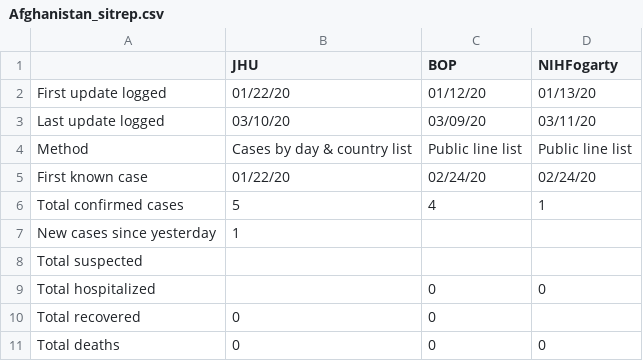
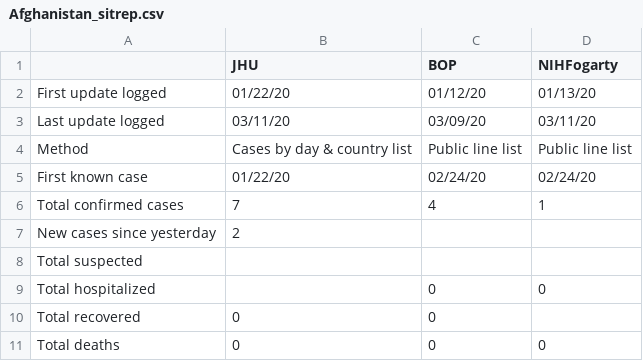
Before and after one commit to SchlittDataSci/SchlittDataSci.github.io, a CSV file: data/tables/Afghanistan_sitrep.csv, drawn as a sheet.

```diff
--- a/data/tables/Afghanistan_sitrep.csv
+++ b/data/tables/Afghanistan_sitrep.csv
@@ -2,7 +2,7 @@
 First update logged,01/22/20,01/12/20,01/13/20
-Last update logged,03/10/20,03/09/20,03/11/20
+Last update logged,03/11/20,03/09/20,03/11/20
 Method,Cases by day & country list,Public line list,Public line list
 First known case,01/22/20,02/24/20,02/24/20
-Total confirmed cases,5,4,1
-New cases since yesterday,1,,
+Total confirmed cases,7,4,1
+New cases since yesterday,2,,
 Total suspected,,,
```
Also changed, not shown: data/tables/Afghanistan_merged_daily.csv, data/tables/Albania_merged_daily.csv, 24 other files.
